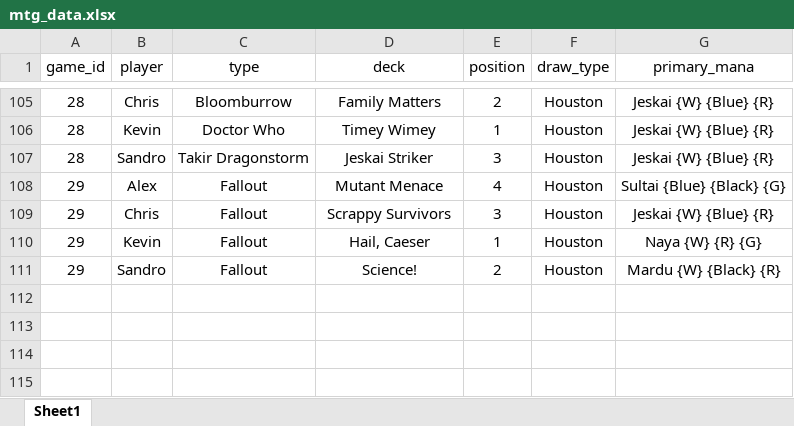
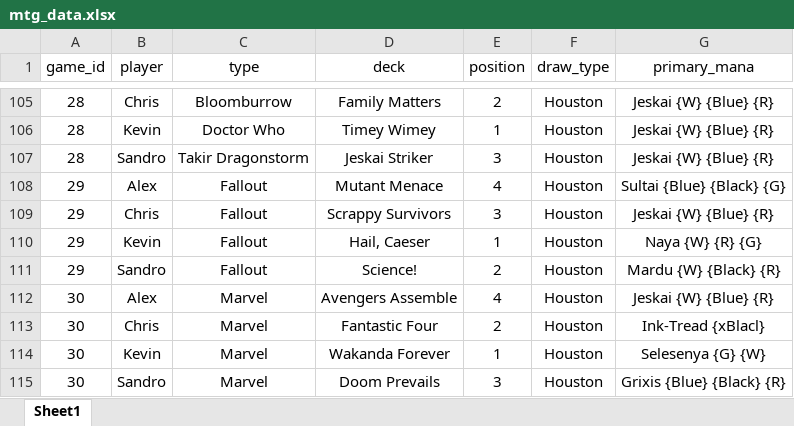
Before and after one commit to xiahoukev/mtg_analysis_sl, an Excel workbook: mtg_data.xlsx, sheet Sheet1, drawn as a sheet; only a part is shown, gaps mark what is left out; values as stored, in another font and other column widths than the file's, no borders; the diff names each change by its address in the sheet, - before the commit and + after, or states it on an @@ line.

Commit message:
Updating with latest game data

```diff
--- a/mtg_data.xlsx (sheet Sheet1)
+++ b/mtg_data.xlsx (sheet Sheet1)
+row 112: 30 | Alex | Marvel | Avengers Assemble | 4 | Houston | Jeskai {W} {Blue} {R}
+row 113: 30 | Chris | Marvel | Fantastic Four | 2 | Houston | Ink-Tread {xBlacl}
+row 114: 30 | Kevin | Marvel | Wakanda Forever | 1 | Houston | Selesenya {G} {W}
+row 115: 30 | Sandro | Marvel | Doom Prevails | 3 | Houston | Grixis {Blue} {Black} {R}
```
